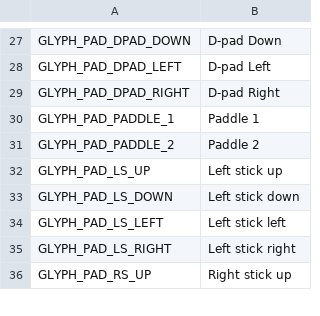
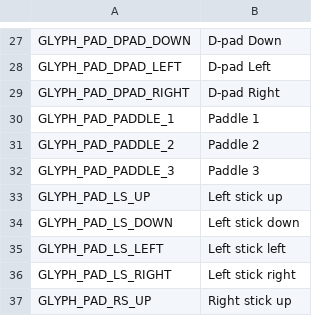
Before and after one commit to frijol-byte/Fire-in-the-sky, a CSV file: game/localization/strings.csv, drawn as a sheet; only a part is shown, gaps mark what is left out.

```diff
--- a/game/localization/strings.csv
+++ b/game/localization/strings.csv
@@ -31,2 +31,3 @@ GLYPH_PAD_PADDLE_1,Paddle 1
 GLYPH_PAD_PADDLE_2,Paddle 2
+GLYPH_PAD_PADDLE_3,Paddle 3
 GLYPH_PAD_LS_UP,Left stick up
```
Also changed, not shown: 33 other files.
